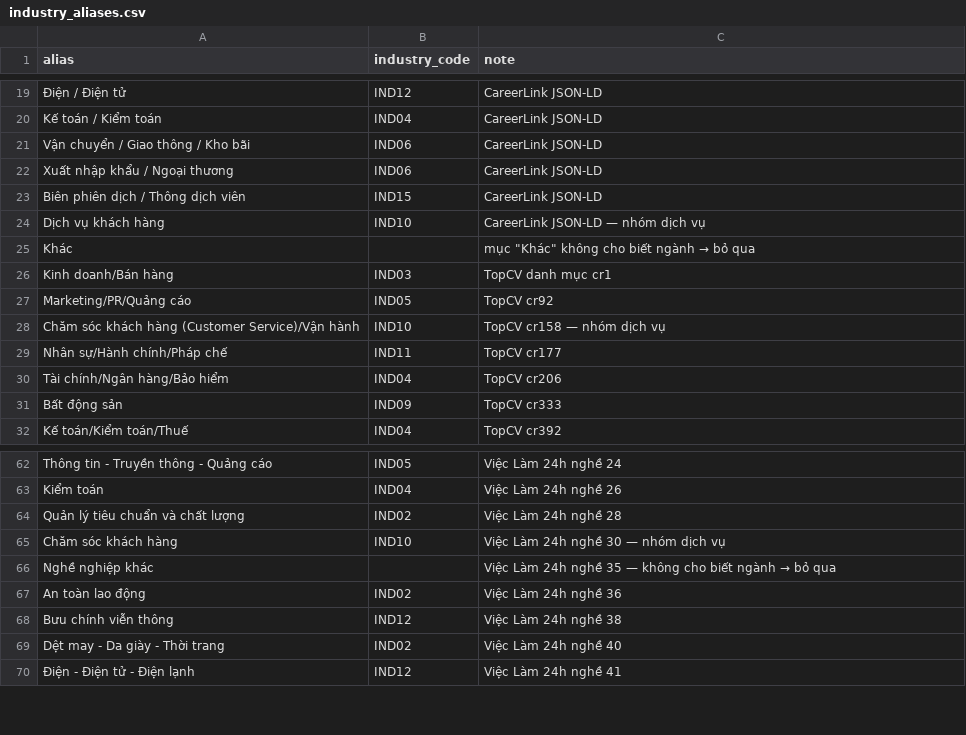
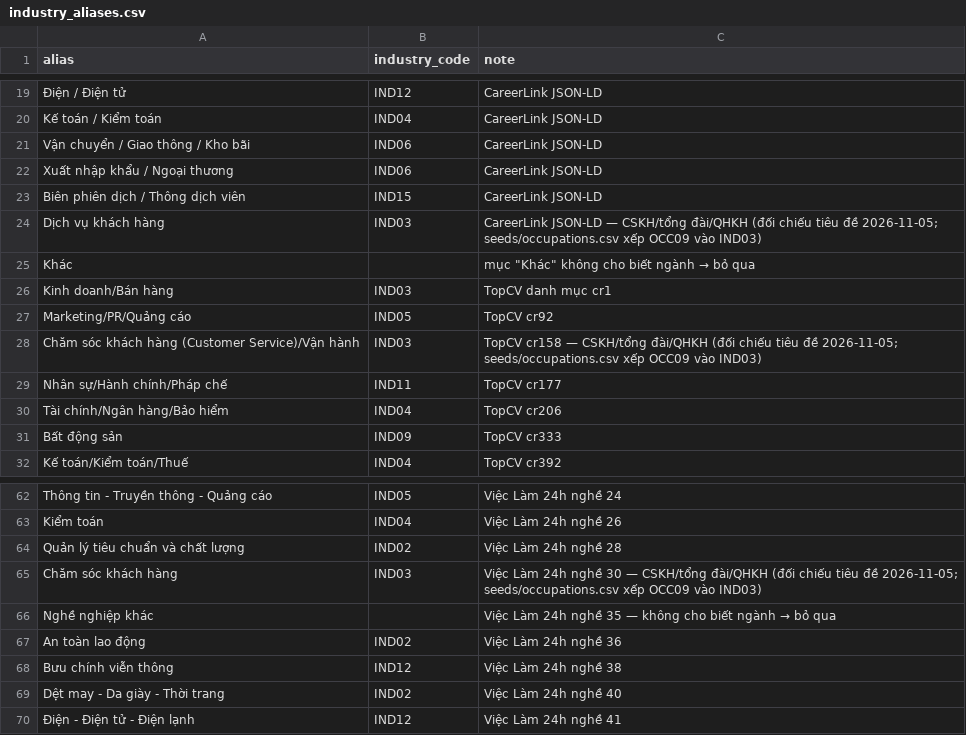
Before and after one commit to DuongLor/jobmarket-crawl, a CSV file: seeds/industry_aliases.csv, drawn as a sheet; only a part is shown, gaps mark what is left out.

```diff
--- a/seeds/industry_aliases.csv
+++ b/seeds/industry_aliases.csv
@@ -23,3 +23,3 @@ Xuất nhập khẩu / Ngoại thương,IND06,CareerLink JSON-LD
 Biên phiên dịch / Thông dịch viên,IND15,CareerLink JSON-LD
-Dịch vụ khách hàng,IND10,CareerLink JSON-LD — nhóm dịch vụ
+Dịch vụ khách hàng,IND03,CareerLink JSON-LD — CSKH/tổng đài/QHKH (đối chiếu tiêu đề 2026-11-05; seeds/occupations.csv xếp OCC09 vào IND03)
 Khác,,mục "Khác" không cho biết ngành → bỏ qua
@@ -27,3 +27,3 @@ Kinh doanh/Bán hàng,IND03,TopCV danh mục cr1
 Marketing/PR/Quảng cáo,IND05,TopCV cr92
-Chăm sóc khách hàng (Customer Service)/Vận hành,IND10,TopCV cr158 — nhóm dịch vụ
+Chăm sóc khách hàng (Customer Service)/Vận hành,IND03,TopCV cr158 — CSKH/tổng đài/QHKH (đối chiếu tiêu đề 2026-11-05; seeds/occupations.csv xếp OCC09 vào IND03)
 Nhân sự/Hành chính/Pháp chế,IND11,TopCV cr177
@@ -64,3 +64,3 @@ Kiểm toán,IND04,Việc Làm 24h nghề 26
 Quản lý tiêu chuẩn và chất lượng,IND02,Việc Làm 24h nghề 28
-Chăm sóc khách hàng,IND10,Việc Làm 24h nghề 30 — nhóm dịch vụ
+Chăm sóc khách hàng,IND03,Việc Làm 24h nghề 30 — CSKH/tổng đài/QHKH (đối chiếu tiêu đề 2026-11-05; seeds/occupations.csv xếp OCC09 vào IND03)
 Nghề nghiệp khác,,Việc Làm 24h nghề 35 — không cho biết ngành → bỏ qua
```
Also changed, not shown: 31 other files.
